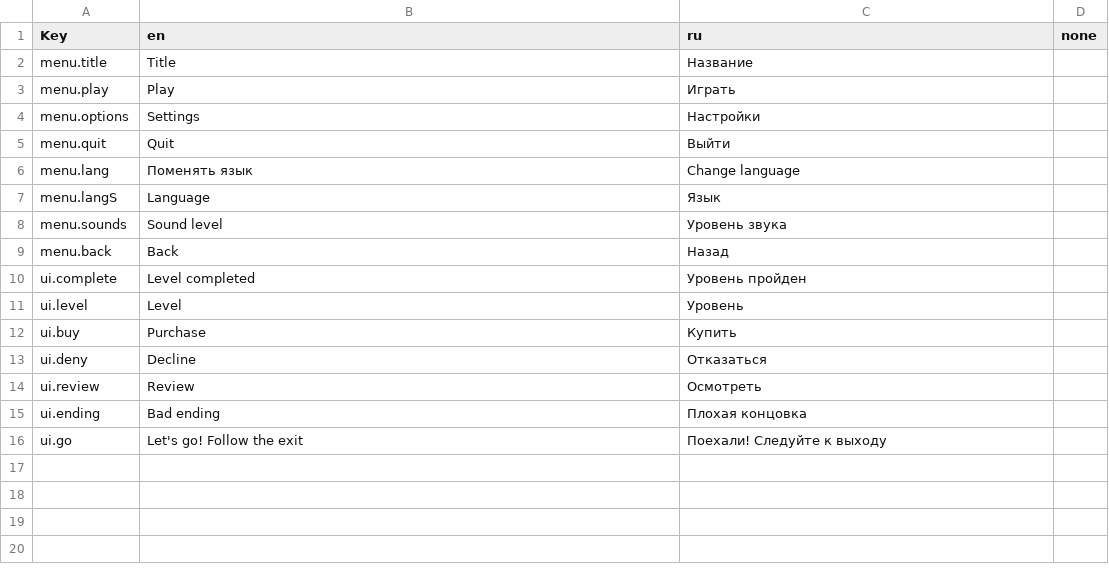
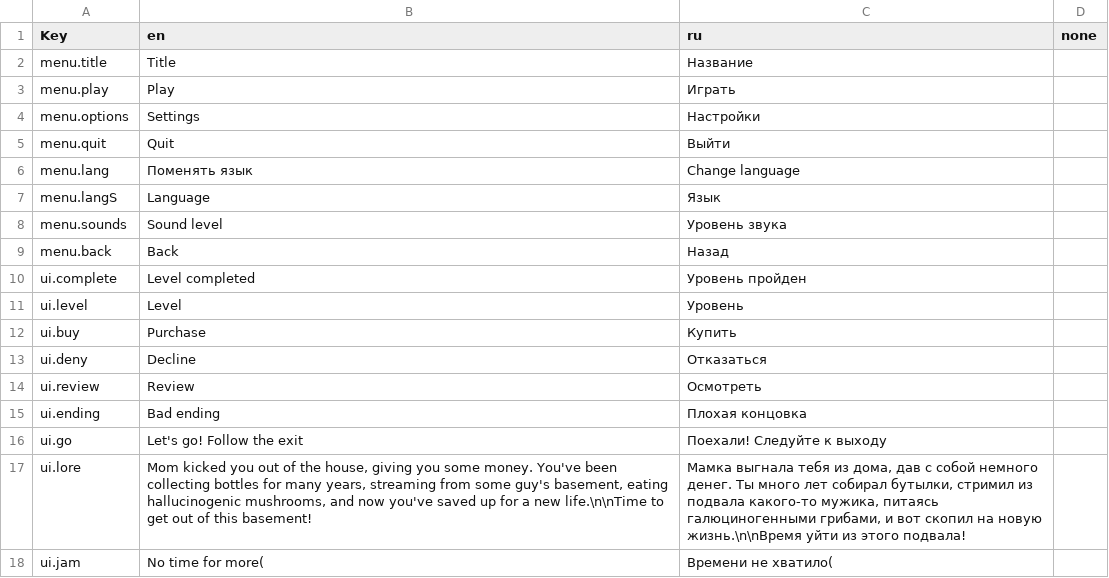
Before and after one commit to Firyst/HomeFindGame, a CSV file: Assets/Resources/locale.csv, drawn as a sheet; the diff names each change by its address in the sheet, - before the commit and + after, or states it on an @@ line.

```diff
--- a/Assets/Resources/locale.csv
+++ b/Assets/Resources/locale.csv
+row 17: ui.lore | Mom kicked you out of the house, giving you some money. You've been collecting bottles for many years, streaming from some guy's basement, eating hallucinogenic mushrooms, and now you've saved up for a new life.\n\nTime to get out of this basement! | Мамка выгнала тебя из дома, дав с собой немного денег. Ты много лет собирал бутылки, стримил из подвала какого-то мужика, питаясь галюциногенными грибами, и вот скопил на новую жизнь.\n\nВремя уйти из этого подвала!
+row 18: ui.jam | No time for more( | Времени не хватило(
```
Also changed, not shown: Assets/Resources/data.csv, 12 other files.
